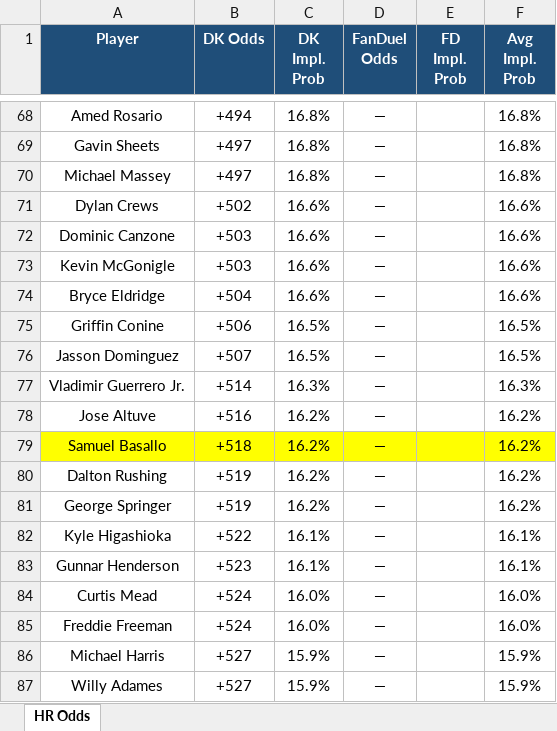
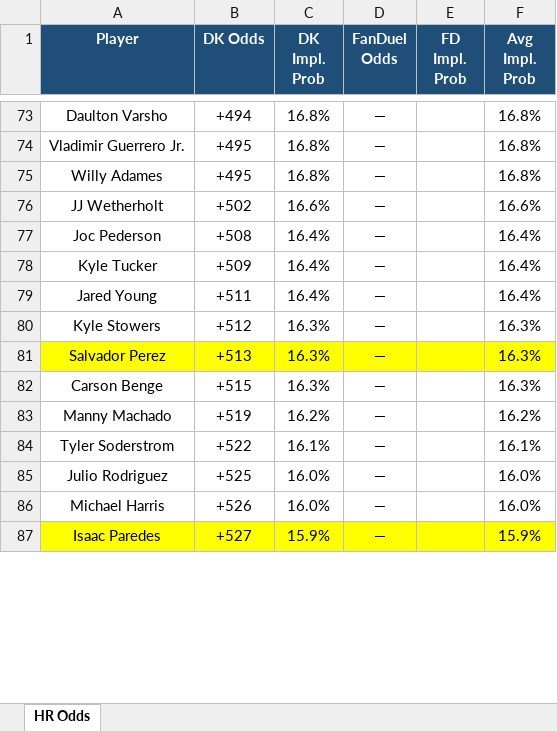
Before and after one commit to kornbergercharles-prog/HR-Odds-Scraper, an Excel workbook: hr_odds.xlsx, sheet HR Odds, drawn as a sheet; only a part is shown, gaps mark what is left out; values as stored, in another font and other column widths than the file's, no borders; removed rows and columns are numbered as before the commit, all else as after; the diff covers the shown part only; the diff names each change by its address in the sheet, - before the commit and + after, or states it on an @@ line.

```diff
--- a/hr_odds.xlsx (sheet HR Odds)
+++ b/hr_odds.xlsx (sheet HR Odds)
-A73 (Player): Amed Rosario
+A73 (Player): Daulton Varsho
-A74 (Player): Gavin Sheets
+A74 (Player): Vladimir Guerrero Jr.
-B74:B75 (DK Odds): +497
+B74:B75 (DK Odds): +495
-A75 (Player): Michael Massey
+A75 (Player): Willy Adames
-A76 (Player): Dylan Crews
+A76 (Player): JJ Wetherholt
-row 72: Dominic Canzone | +503 | 16.6% | — |  | 16.6%
-row 73: Kevin McGonigle | +503 | 16.6% | — |  | 16.6%
-row 74: Bryce Eldridge | +504 | 16.6% | — |  | 16.6%
-row 75: Griffin Conine | +506 | 16.5% | — |  | 16.5%
-row 76: Jasson Dominguez | +507 | 16.5% | — |  | 16.5%
+row 77: Joc Pederson | +508 | 16.4% | — |  | 16.4%
+row 78: Kyle Tucker | +509 | 16.4% | — |  | 16.4%
+row 79: Jared Young | +511 | 16.4% | — |  | 16.4%
+row 80: Kyle Stowers | +512 | 16.3% | — |  | 16.3%
-A81 (Player): Vladimir Guerrero Jr.
+A81 (Player): Salvador Perez
-A81:F81 fill: none
+A81:F81 fill: #FFFF00
-B81 (DK Odds): +514
+B81 (DK Odds): +513
-row 78: Jose Altuve | +516 | 16.2% | — |  | 16.2%
-row 79: Samuel Basallo | +518 | 16.2% | — |  | 16.2%
+row 82: Carson Benge | +515 | 16.3% | — |  | 16.3%
-A83 (Player): Dalton Rushing
+A83 (Player): Manny Machado
-row 81: George Springer | +519 | 16.2% | — |  | 16.2%
-A84 (Player): Kyle Higashioka
+A84 (Player): Tyler Soderstrom
-row 83: Gunnar Henderson | +523 | 16.1% | — |  | 16.1%
-A85 (Player): Curtis Mead
+A85 (Player): Julio Rodriguez
-B85 (DK Odds): +524
+B85 (DK Odds): +525
-row 85: Freddie Freeman | +524 | 16.0% | — |  | 16.0%
-B86 (DK Odds): +527
+B86 (DK Odds): +526
-C86 (DK Impl. Prob): 15.9%
+C86 (DK Impl. Prob): 16.0%
-F86 (Avg Impl. Prob): 15.9%
+F86 (Avg Impl. Prob): 16.0%
-A87 (Player): Willy Adames
+A87 (Player): Isaac Paredes
-A87:F87 fill: none
+A87:F87 fill: #FFFF00
```
Also changed, not shown: other rows of this sheet, 2 other files.
